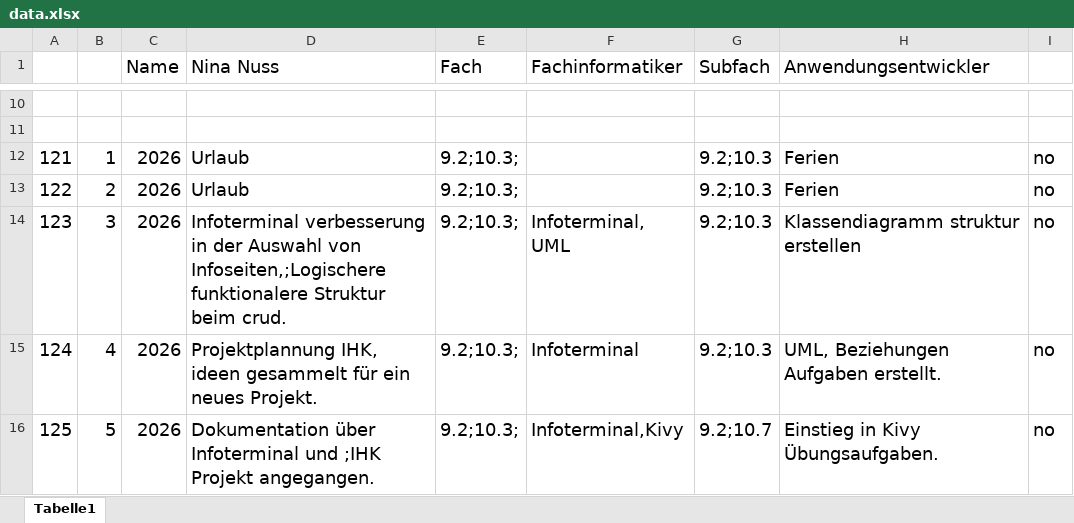
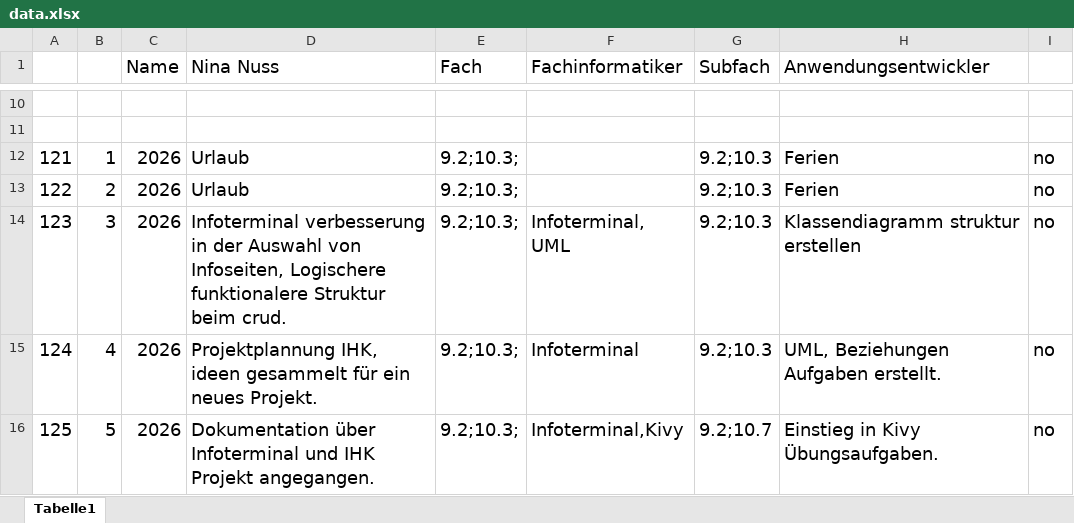
Before and after one commit to Nina-Nuss/BerichteGenerierenJSt, an Excel workbook: BerichteGenerierenJSt_2026/data.xlsx, sheet Tabelle1, drawn as a sheet; only a part is shown, gaps mark what is left out; values as stored, in another font and other column widths than the file's, no borders; the diff covers the shown part only; the diff names each change by its address in the sheet, - before the commit and + after, or states it on an @@ line.

```diff
--- a/BerichteGenerierenJSt_2026/data.xlsx (sheet Tabelle1)
+++ b/BerichteGenerierenJSt_2026/data.xlsx (sheet Tabelle1)
-D14 (Nina Nuss): …Auswahl von Infoseiten,;Logischere funktionalere Struktur…
+D14 (Nina Nuss): …Auswahl von Infoseiten, Logischere funktionalere Struktur…
-D16 (Nina Nuss): …Infoterminal und ;IHK Projekt angegangen.
+D16 (Nina Nuss): …Infoterminal und IHK Projekt angegangen.
```
Also changed, not shown: 10 edited cells elsewhere in this sheet, 16 other files.
